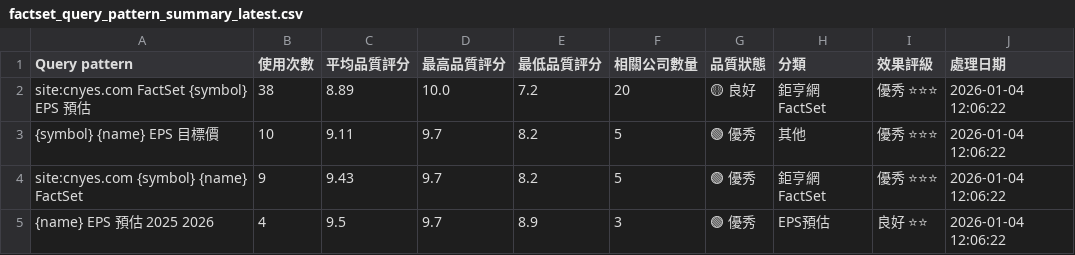
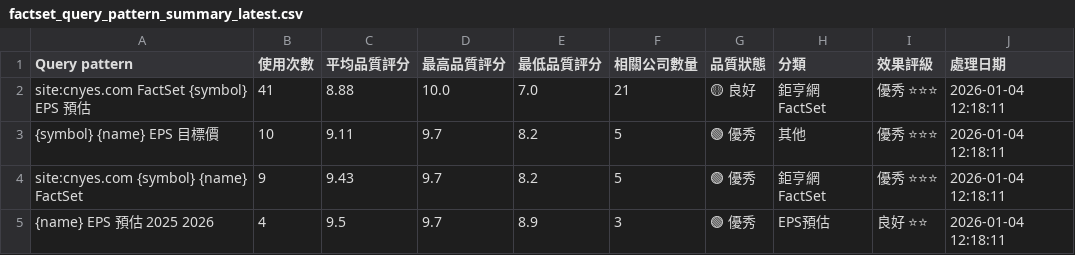
Before and after one commit to wenchiehlee/GoogleSearch, a CSV file: data/reports/factset_query_pattern_summary_latest.csv, drawn as a sheet.

```diff
--- a/data/reports/factset_query_pattern_summary_latest.csv
+++ b/data/reports/factset_query_pattern_summary_latest.csv
@@ -1,5 +1,5 @@
 Query pattern,使用次數,平均品質評分,最高品質評分,最低品質評分,相關公司數量,品質狀態,分類,效果評級,處理日期
-site:cnyes.com FactSet {symbol} EPS 預估,38,8.89,10.0,7.2,20,🟡 良好,鉅亨網FactSet,優秀 ⭐⭐⭐,2026-01-04 12:06:22
-{symbol} {name} EPS 目標價,10,9.11,9.7,8.2,5,🟢 優秀,其他,優秀 ⭐⭐⭐,2026-01-04 12:06:22
-site:cnyes.com {symbol} {name} FactSet,9,9.43,9.7,8.2,5,🟢 優秀,鉅亨網FactSet,優秀 ⭐⭐⭐,2026-01-04 12:06:22
-{name} EPS 預估 2025 2026,4,9.5,9.7,8.9,3,🟢 優秀,EPS預估,良好 ⭐⭐,2026-01-04 12:06:22
+site:cnyes.com FactSet {symbol} EPS 預估,41,8.88,10.0,7.0,21,🟡 良好,鉅亨網FactSet,優秀 ⭐⭐⭐,2026-01-04 12:18:11
+{symbol} {name} EPS 目標價,10,9.11,9.7,8.2,5,🟢 優秀,其他,優秀 ⭐⭐⭐,2026-01-04 12:18:11
+site:cnyes.com {symbol} {name} FactSet,9,9.43,9.7,8.2,5,🟢 優秀,鉅亨網FactSet,優秀 ⭐⭐⭐,2026-01-04 12:18:11
+{name} EPS 預估 2025 2026,4,9.5,9.7,8.9,3,🟢 優秀,EPS預估,良好 ⭐⭐,2026-01-04 12:18:11
```
Also changed, not shown: 1 other file.
